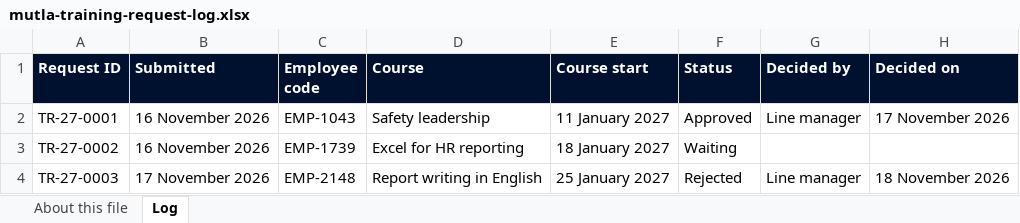
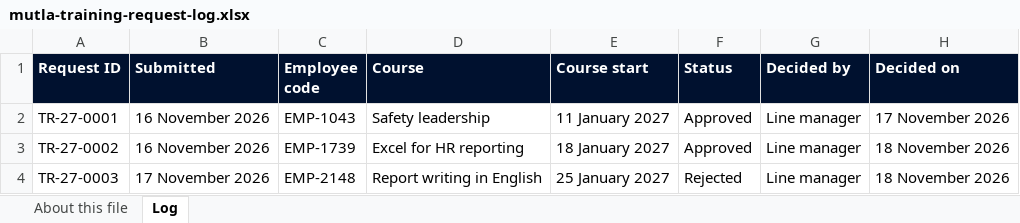
Before and after one commit to aya-alsakkaf/coded-ai-hr, an Excel workbook: _source/files/mutla-training-request-log.xlsx, sheet Log, drawn as a sheet; values as stored, in another font and other column widths than the file's, no borders; table styles not drawn; the diff names each change by its address in the sheet, - before the commit and + after, or states it on an @@ line.

```diff
--- a/_source/files/mutla-training-request-log.xlsx (sheet Log)
+++ b/_source/files/mutla-training-request-log.xlsx (sheet Log)
-F3 (Status): Waiting
+F3 (Status): Approved
-G3 (Decided by): (empty)
+G3 (Decided by): Line manager
-H3 (Decided on): (empty)
+H3 (Decided on): 18 November 2026
```
Also changed, not shown: sheet About this file, public/mutla-training-request-log.xlsx, 42 other files.
